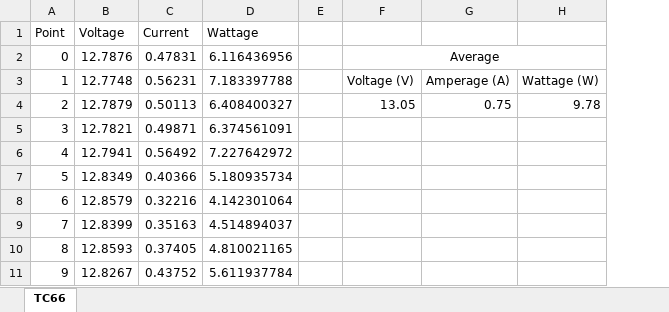
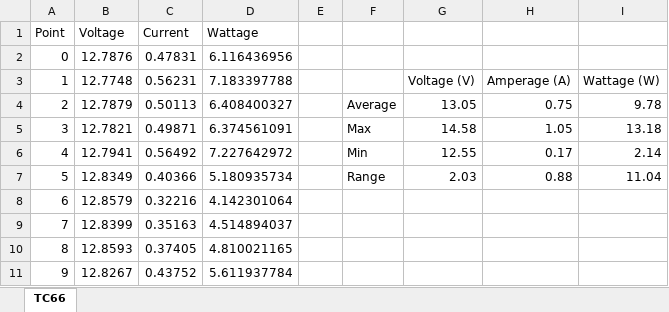
Before and after one commit to Gyrohammer/commapogo, an Excel workbook: power_data/20240212213025944.xlsx, sheet TC66, drawn as a sheet; only a part is shown; values as stored, in another font and other column widths than the file's, no borders; charts and pictures not drawn; removed rows and columns are numbered as before the commit, all else as after; the diff names each change by its address in the sheet, - before the commit and + after, or states it on an @@ line.

```diff
--- a/power_data/20240212213025944.xlsx (sheet TC66)
+++ b/power_data/20240212213025944.xlsx (sheet TC66)
+column F, rows 4-7: Average | Max | Min | Range
-G2: Average
+G2: (empty)
-F2:H2 merged
-G5: (empty)
+G5: 14.58
-H5: (empty)
+H5: 1.05
-I5: (empty)
+I5: 13.18
-G6: (empty)
+G6: 12.55
-H6: (empty)
+H6: 0.17
-I6: (empty)
+I6: 2.14
-G7: (empty)
+G7: 2.03
-H7: (empty)
+H7: 0.88
-I7: (empty)
+I7: 11.04
```
Also changed, not shown: charts or pictures, parts_list.xlsx, 13 other files.
